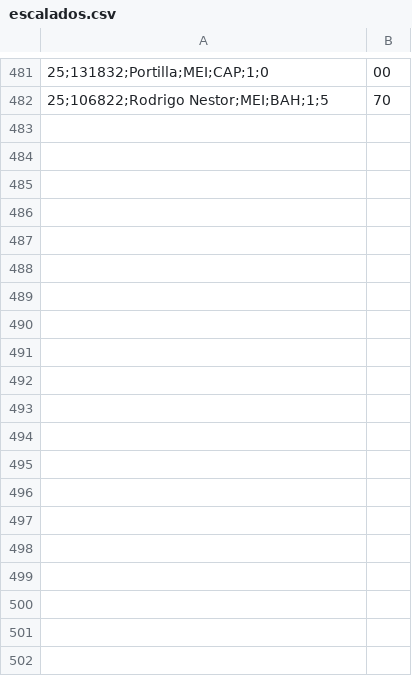
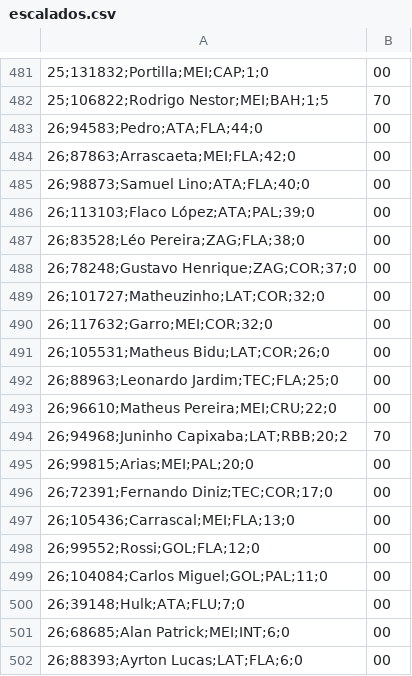
Before and after one commit to mmbsest90/liga-vila-cartobrothers-site, a CSV file: saida/escalados.csv, drawn as a sheet; only a part is shown, gaps mark what is left out; the diff covers the shown part only.

```diff
--- a/saida/escalados.csv
+++ b/saida/escalados.csv
@@ -482 +482,21 @@
 25;106822;Rodrigo Nestor;MEI;BAH;1;5,70
+26;94583;Pedro;ATA;FLA;44;0,00
+26;87863;Arrascaeta;MEI;FLA;42;0,00
+26;98873;Samuel Lino;ATA;FLA;40;0,00
+26;113103;Flaco López;ATA;PAL;39;0,00
+26;83528;Léo Pereira;ZAG;FLA;38;0,00
+26;78248;Gustavo Henrique;ZAG;COR;37;0,00
+26;101727;Matheuzinho;LAT;COR;32;0,00
+26;117632;Garro;MEI;COR;32;0,00
+26;105531;Matheus Bidu;LAT;COR;26;0,00
+26;88963;Leonardo Jardim;TEC;FLA;25;0,00
+26;96610;Matheus Pereira;MEI;CRU;22;0,00
+26;94968;Juninho Capixaba;LAT;RBB;20;2,70
+26;99815;Arias;MEI;PAL;20;0,00
+26;72391;Fernando Diniz;TEC;COR;17;0,00
+26;105436;Carrascal;MEI;FLA;13;0,00
+26;99552;Rossi;GOL;FLA;12;0,00
+26;104084;Carlos Miguel;GOL;PAL;11;0,00
+26;39148;Hulk;ATA;FLU;7;0,00
+26;68685;Alan Patrick;MEI;INT;6;0,00
+26;88393;Ayrton Lucas;LAT;FLA;6;0,00
```
Also changed, not shown: 68 added rows elsewhere in this file, saida/capitaes.csv, saida/capitao-mito.csv, 8 other files.
